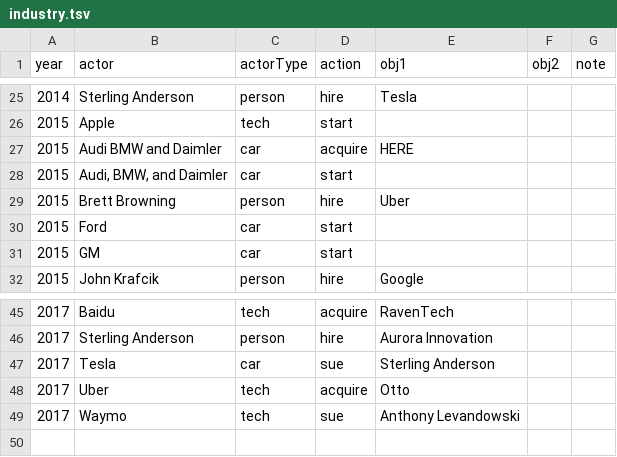
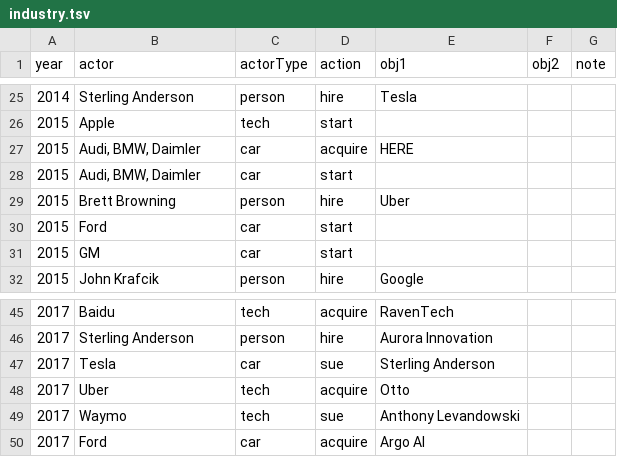
Before and after one commit to gajeam/Autonomous-Vehicle-Viz, a TSV file: data/industry.tsv, drawn as a sheet; only a part is shown, gaps mark what is left out.

```diff
--- a/data/industry.tsv
+++ b/data/industry.tsv
@@ -26,4 +26,4 @@ year	actor	actorType	action	obj1	obj2	note
 2015	Apple	tech	start			
-2015	Audi BMW and Daimler	car	acquire	HERE		
-2015	Audi, BMW, and Daimler	car	start			
+2015	Audi, BMW, Daimler	car	acquire	HERE		
+2015	Audi, BMW, Daimler	car	start			
 2015	Brett Browning	person	hire	Uber		
@@ -49 +49,2 @@ year	actor	actorType	action	obj1	obj2	note
 2017	Waymo	tech	sue	Anthony Levandowski		
+2017	Ford	car	acquire	Argo AI		
```
Also changed, not shown: data/companyInfo.tsv, data/yearInfo.tsv, 1 other file.
